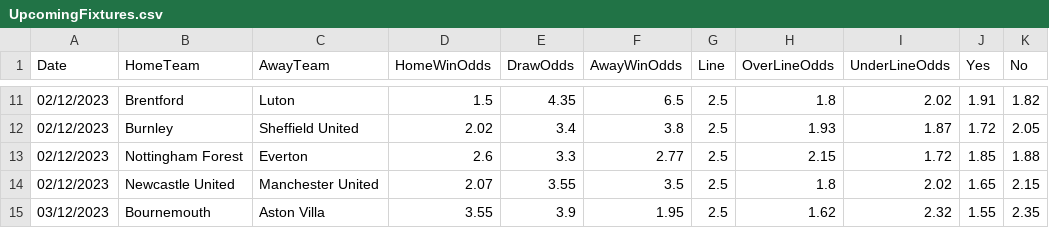
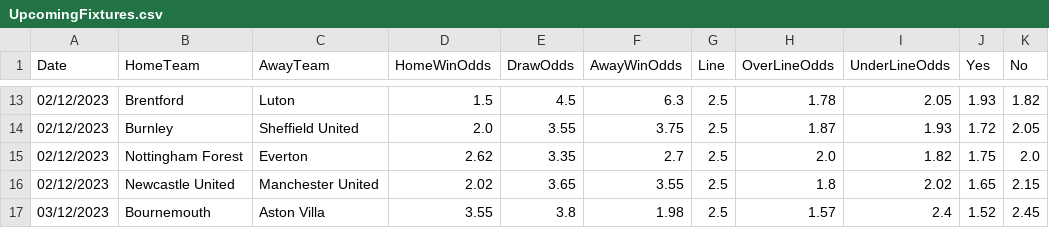
Before and after one commit to nickpadd/EuropeanFootballLeaguePredictor, a CSV file: europeanfootballleaguepredictor/data/leagues/EPL/upcoming/UpcomingFixtures.csv, drawn as a sheet; only a part is shown, gaps mark what is left out; the diff covers the shown part only.

```diff
--- a/europeanfootballleaguepredictor/data/leagues/EPL/upcoming/UpcomingFixtures.csv
+++ b/europeanfootballleaguepredictor/data/leagues/EPL/upcoming/UpcomingFixtures.csv
@@ -11,5 +13,5 @@ Date,HomeTeam,AwayTeam,HomeWinOdds,DrawOdds,AwayWinOdds,Line,OverLineOdds,UnderL
-02/12/2023,Brentford,Luton,1.5,4.35,6.5,2.5,1.8,2.02,1.91,1.82
-02/12/2023,Burnley,Sheffield United,2.02,3.4,3.8,2.5,1.93,1.87,1.72,2.05
-02/12/2023,Nottingham Forest,Everton,2.6,3.3,2.77,2.5,2.15,1.72,1.85,1.88
-02/12/2023,Newcastle United,Manchester United,2.07,3.55,3.5,2.5,1.8,2.02,1.65,2.15
-03/12/2023,Bournemouth,Aston Villa,3.55,3.9,1.95,2.5,1.62,2.32,1.55,2.35
+02/12/2023,Brentford,Luton,1.5,4.5,6.3,2.5,1.78,2.05,1.93,1.82
+02/12/2023,Burnley,Sheffield United,2.0,3.55,3.75,2.5,1.87,1.93,1.72,2.05
+02/12/2023,Nottingham Forest,Everton,2.62,3.35,2.7,2.5,2.0,1.82,1.75,2.0
+02/12/2023,Newcastle United,Manchester United,2.02,3.65,3.55,2.5,1.8,2.02,1.65,2.15
+03/12/2023,Bournemouth,Aston Villa,3.55,3.8,1.98,2.5,1.57,2.4,1.52,2.45
```
Also changed, not shown: 2 added rows and 49 edited cells elsewhere in this file, europeanfootballleaguepredictor/data/leagues/EPL/upcoming/SeasonFixtures.csv, europeanfootballleaguepredictor/data/leagues/EPL/upcoming/preprocessed_files/LongTermForm.csv, 39 other files.
